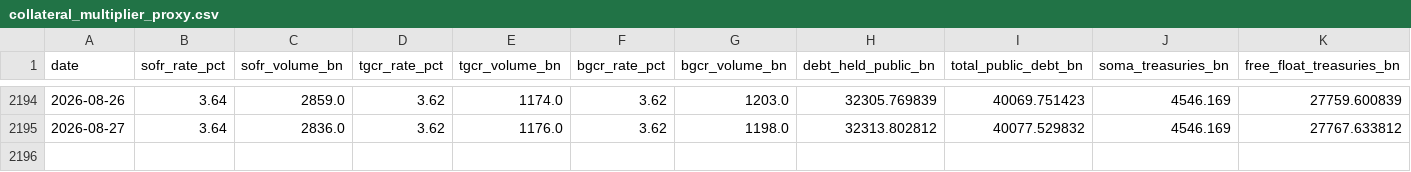
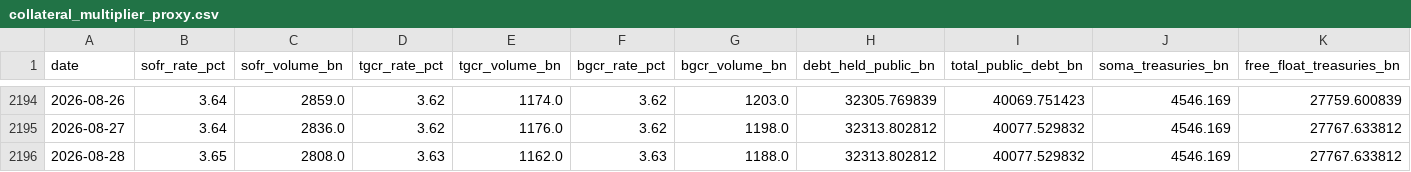
Before and after one commit to AugustineCarB/collateral_multiplier, a CSV file: data/collateral_multiplier_proxy.csv, drawn as a sheet; only a part is shown, gaps mark what is left out; rows hold the shown columns only; the diff names each change by its address in the sheet, - before the commit and + after, or states it on an @@ line.

```diff
--- a/data/collateral_multiplier_proxy.csv
+++ b/data/collateral_multiplier_proxy.csv
+row 2196: 2026-08-28 | 3.65 | 2808.0 | 3.63 | 1162.0 | 3.63 | 1188.0 | 32313.802812 | 40077.529832 | 4546.169 | 27767.633812
```
Also changed, not shown: 1 other file.
